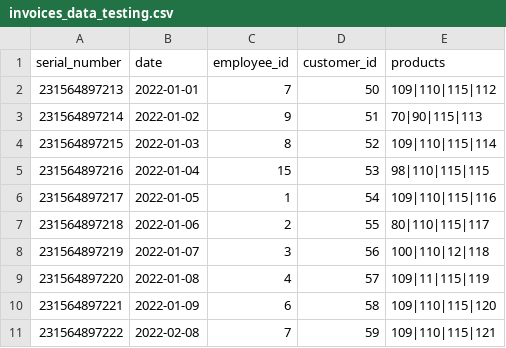
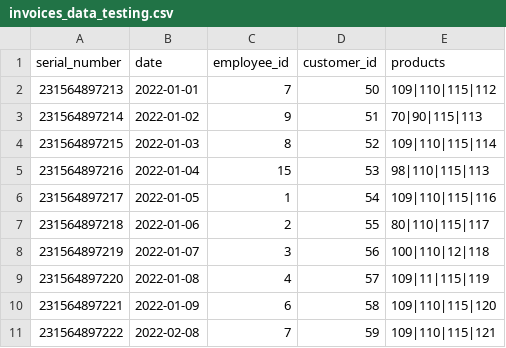
Before and after one commit to nasserahmed96/invoces_manager, a CSV file: Testing_Data/invoices_data_testing.csv, drawn as a sheet.

Commit message:
Added Python unittest instead of custom testing function

```diff
--- a/Testing_Data/invoices_data_testing.csv
+++ b/Testing_Data/invoices_data_testing.csv
@@ -4,3 +4,3 @@ serial_number,date,employee_id,customer_id,products
 231564897215,2022-01-03,8,52,109|110|115|114
-231564897216,2022-01-04,15,53,98|110|115|115
+231564897216,2022-01-04,15,53,98|110|115|113
 231564897217,2022-01-05,1,54,109|110|115|116
```
Also changed, not shown: 2 other files.
